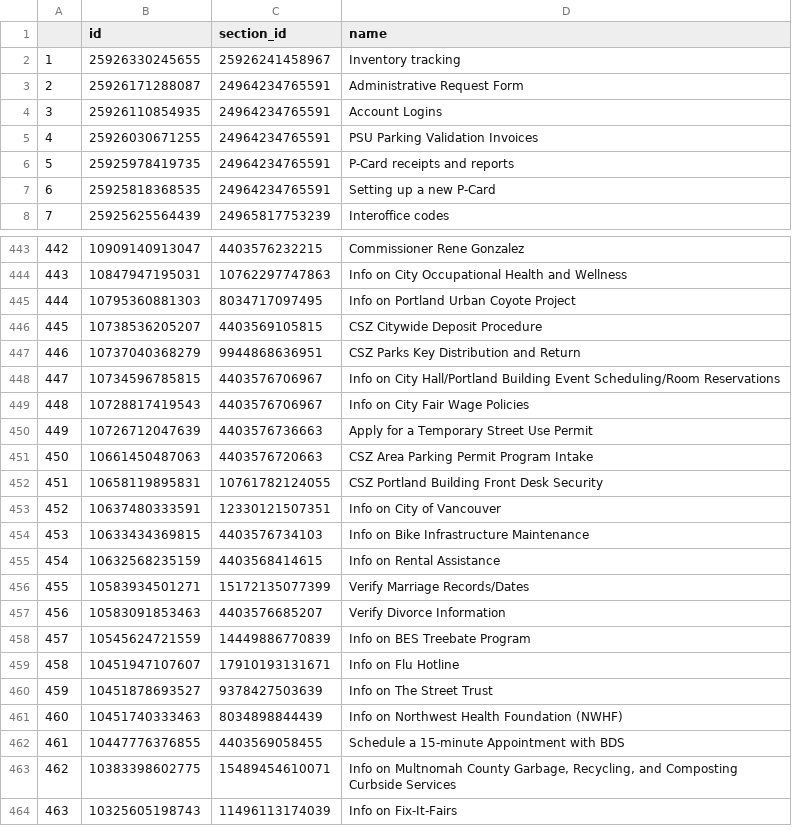
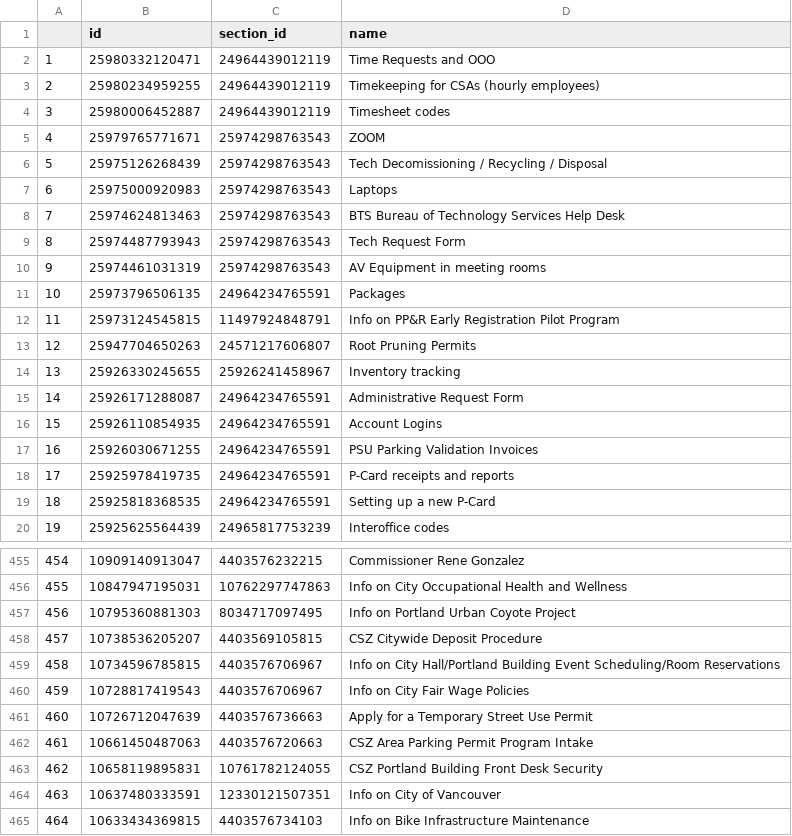
Before and after one commit to eGovPDX/zendesk-data-analysis, a CSV file: data/articles.csv, drawn as a sheet; only a part is shown, gaps mark what is left out; the shorter side is filled out with more unchanged rows; removed rows and columns are numbered as before the commit, all else as after; the diff names each change by its address in the sheet, - before the commit and + after, or states it on an @@ line.

```diff
--- a/data/articles.csv
+++ b/data/articles.csv
+row 2: 1 | 25980332120471 | 24964439012119 | Time Requests and OOO
+row 3: 2 | 25980234959255 | 24964439012119 | Timekeeping for CSAs (hourly employees)
+row 4: 3 | 25980006452887 | 24964439012119 | Timesheet codes
+row 5: 4 | 25979765771671 | 25974298763543 | ZOOM
+row 6: 5 | 25975126268439 | 25974298763543 | Tech Decomissioning / Recycling / Disposal
+row 7: 6 | 25975000920983 | 25974298763543 | Laptops
+row 8: 7 | 25974624813463 | 25974298763543 | BTS Bureau of Technology Services Help Desk
+row 9: 8 | 25974487793943 | 25974298763543 | Tech Request Form
+row 10: 9 | 25974461031319 | 25974298763543 | AV Equipment in meeting rooms
+row 11: 10 | 25973796506135 | 24964234765591 | Packages
+row 12: 11 | 25973124545815 | 11497924848791 | Info on PP&R Early Registration Pilot Program
+row 13: 12 | 25947704650263 | 24571217606807 | Root Pruning Permits
@@ column A renumbered from row 14 down @@
-row 447: 446 | 10737040368279 | 9944868636951 | CSZ Parks Key Distribution and Return
```
